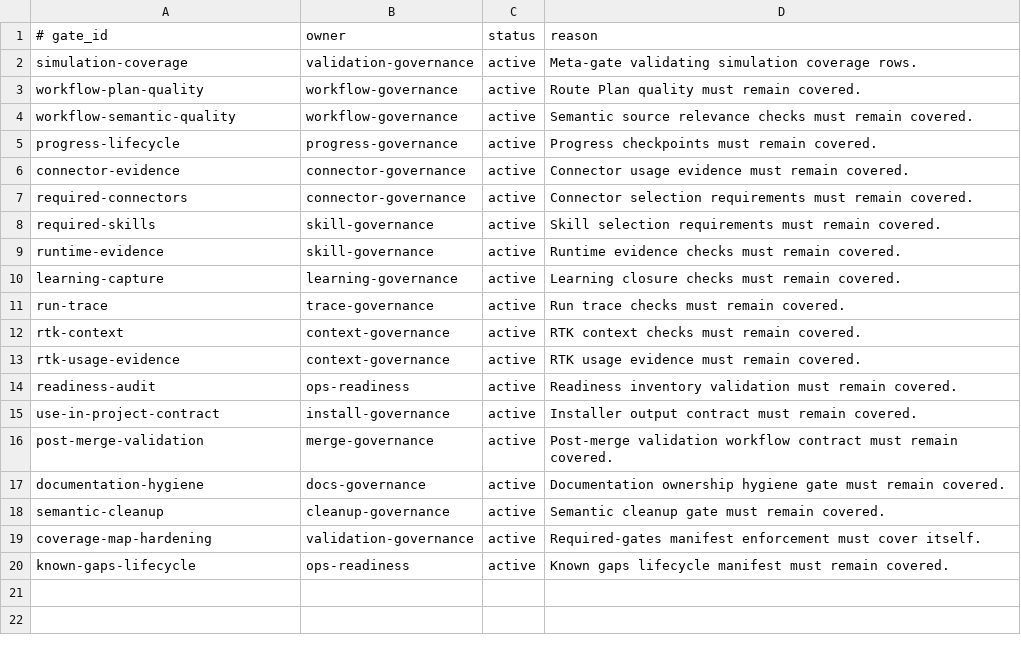
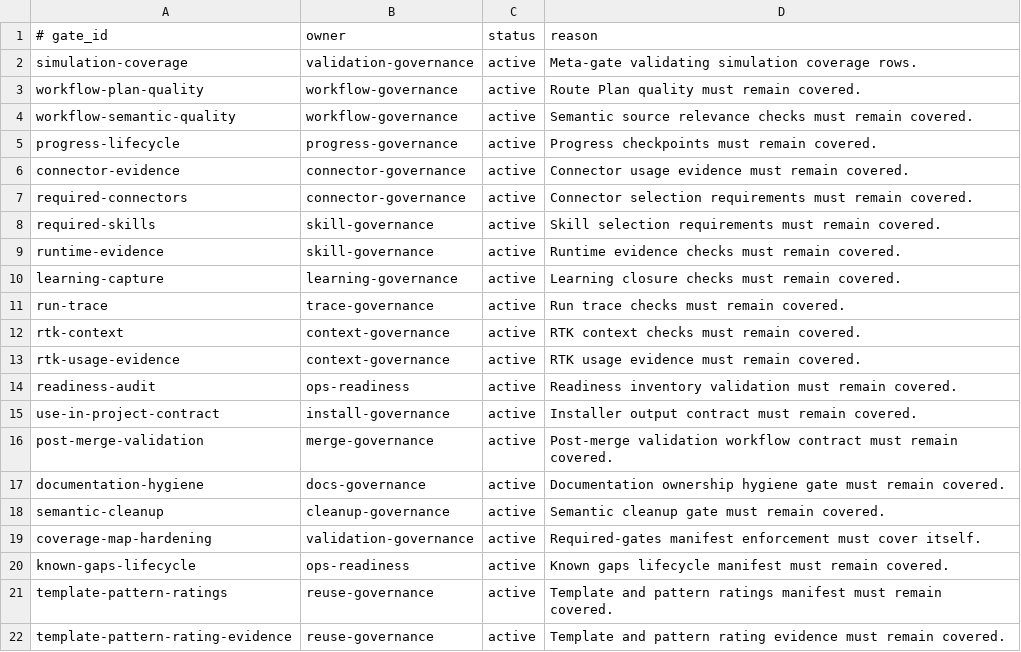
Before and after one commit to yotamfried-ux/Engineering-OS, a TSV file: scripts/enforcement/coverage-required-gates.tsv, drawn as a sheet; the diff names each change by its address in the sheet, - before the commit and + after, or states it on an @@ line.

Commit message:
ops: require template pattern rating coverage

```diff
--- a/scripts/enforcement/coverage-required-gates.tsv
+++ b/scripts/enforcement/coverage-required-gates.tsv
+row 21: template-pattern-ratings | reuse-governance | active | Template and pattern ratings manifest must remain covered.
+row 22: template-pattern-rating-evidence | reuse-governance | active | Template and pattern rating evidence must remain covered.
```
